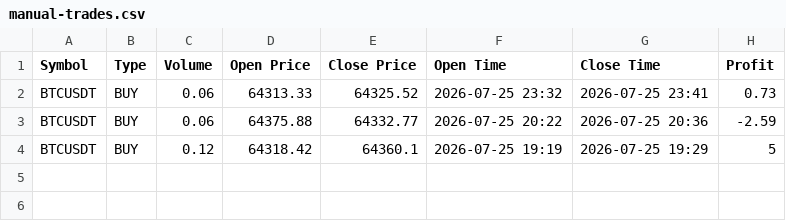
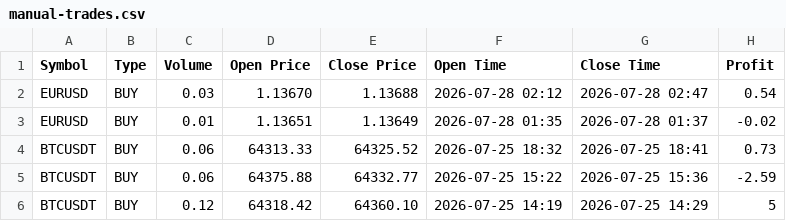
Before and after one commit to bag-bags/trading-backtest-journal-nextjs, a CSV file: manual-trades.csv, drawn as a sheet.

```diff
--- a/manual-trades.csv
+++ b/manual-trades.csv
@@ -1,4 +1,6 @@
 Symbol,Type,Volume,Open Price,Close Price,Open Time,Close Time,Profit
-BTCUSDT,BUY,0.06,64313.33,64325.52,2026-07-25 23:32,2026-07-25 23:41,0.73
-BTCUSDT,BUY,0.06,64375.88,64332.77,2026-07-25 20:22,2026-07-25 20:36,-2.59
-BTCUSDT,BUY,0.12,64318.42,64360.1,2026-07-25 19:19,2026-07-25 19:29,5
+EURUSD,BUY,0.03,1.13670,1.13688,2026-07-28 02:12,2026-07-28 02:47,0.54
+EURUSD,BUY,0.01,1.13651,1.13649,2026-07-28 01:35,2026-07-28 01:37,-0.02
+BTCUSDT,BUY,0.06,64313.33,64325.52,2026-07-25 18:32,2026-07-25 18:41,0.73
+BTCUSDT,BUY,0.06,64375.88,64332.77,2026-07-25 15:22,2026-07-25 15:36,-2.59
+BTCUSDT,BUY,0.12,64318.42,64360.10,2026-07-25 14:19,2026-07-25 14:29,5
```
Also changed, not shown: 3 other files.
